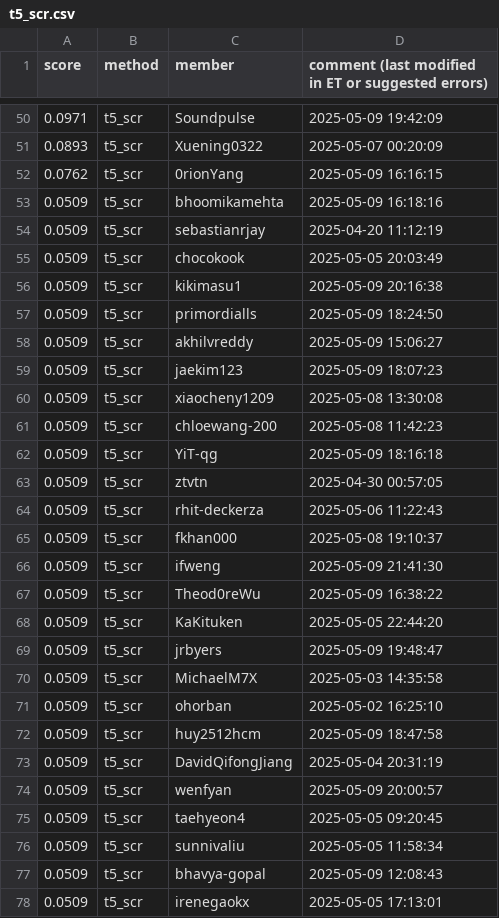
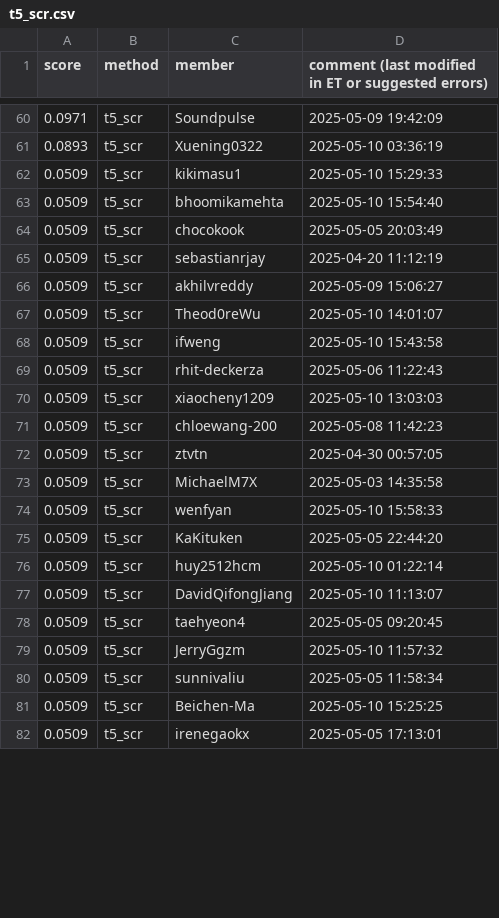
Before and after one commit to cornell-cs5740-sp25/leaderboards, a CSV file: a5/t5_scr.csv, drawn as a sheet; only a part is shown, gaps mark what is left out; the diff covers the shown part only.

```diff
--- a/a5/t5_scr.csv
+++ b/a5/t5_scr.csv
@@ -50,29 +60,23 @@ score,method,member,comment (last modified in ET or suggested errors)
 0.0971,t5_scr,Soundpulse,2025-05-09 19:42:09
-0.0893,t5_scr,Xuening0322,2025-05-07 00:20:09
-0.0762,t5_scr,0rionYang,2025-05-09 16:16:15
-0.0509,t5_scr,bhoomikamehta,2025-05-09 16:18:16
+0.0893,t5_scr,Xuening0322,2025-05-10 03:36:19
+0.0509,t5_scr,kikimasu1,2025-05-10 15:29:33
+0.0509,t5_scr,bhoomikamehta,2025-05-10 15:54:40
+0.0509,t5_scr,chocokook,2025-05-05 20:03:49
 0.0509,t5_scr,sebastianrjay,2025-04-20 11:12:19
-0.0509,t5_scr,chocokook,2025-05-05 20:03:49
-0.0509,t5_scr,kikimasu1,2025-05-09 20:16:38
-0.0509,t5_scr,primordialls,2025-05-09 18:24:50
 0.0509,t5_scr,akhilvreddy,2025-05-09 15:06:27
-0.0509,t5_scr,jaekim123,2025-05-09 18:07:23
-0.0509,t5_scr,xiaocheny1209,2025-05-08 13:30:08
+0.0509,t5_scr,Theod0reWu,2025-05-10 14:01:07
+0.0509,t5_scr,ifweng,2025-05-10 15:43:58
+0.0509,t5_scr,rhit-deckerza,2025-05-06 11:22:43
+0.0509,t5_scr,xiaocheny1209,2025-05-10 13:03:03
 0.0509,t5_scr,chloewang-200,2025-05-08 11:42:23
-0.0509,t5_scr,YiT-qg,2025-05-09 18:16:18
 0.0509,t5_scr,ztvtn,2025-04-30 00:57:05
-0.0509,t5_scr,rhit-deckerza,2025-05-06 11:22:43
-0.0509,t5_scr,fkhan000,2025-05-08 19:10:37
-0.0509,t5_scr,ifweng,2025-05-09 21:41:30
-0.0509,t5_scr,Theod0reWu,2025-05-09 16:38:22
+0.0509,t5_scr,MichaelM7X,2025-05-03 14:35:58
+0.0509,t5_scr,wenfyan,2025-05-10 15:58:33
 0.0509,t5_scr,KaKituken,2025-05-05 22:44:20
-0.0509,t5_scr,jrbyers,2025-05-09 19:48:47
-0.0509,t5_scr,MichaelM7X,2025-05-03 14:35:58
-0.0509,t5_scr,ohorban,2025-05-02 16:25:10
-0.0509,t5_scr,huy2512hcm,2025-05-09 18:47:58
-0.0509,t5_scr,DavidQifongJiang,2025-05-04 20:31:19
-0.0509,t5_scr,wenfyan,2025-05-09 20:00:57
+0.0509,t5_scr,huy2512hcm,2025-05-10 01:22:14
+0.0509,t5_scr,DavidQifongJiang,2025-05-10 11:13:07
 0.0509,t5_scr,taehyeon4,2025-05-05 09:20:45
+0.0509,t5_scr,JerryGgzm,2025-05-10 11:57:32
 0.0509,t5_scr,sunnivaliu,2025-05-05 11:58:34
-0.0509,t5_scr,bhavya-gopal,2025-05-09 12:08:43
+0.0509,t5_scr,Beichen-Ma,2025-05-10 15:25:25
 0.0509,t5_scr,irenegaokx,2025-05-05 17:13:01
```
Also changed, not shown: 16 added rows, 8 removed rows and 27 edited cells elsewhere in this file.
